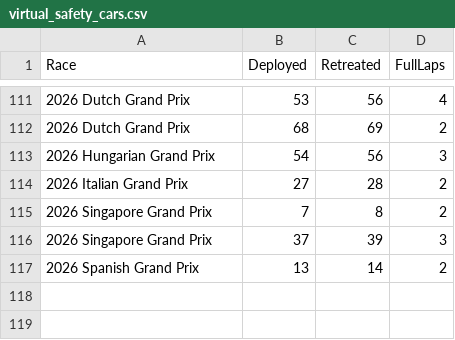
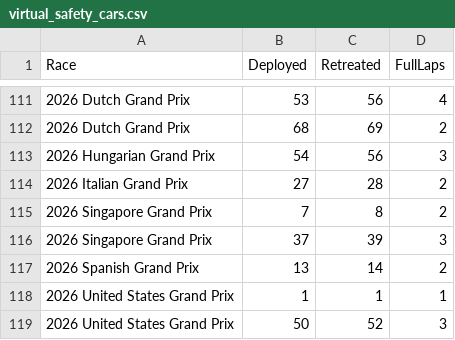
Before and after one commit to TracingInsights/RaceData, a CSV file: data/virtual_safety_cars.csv, drawn as a sheet; only a part is shown, gaps mark what is left out; the diff names each change by its address in the sheet, - before the commit and + after, or states it on an @@ line.

```diff
--- a/data/virtual_safety_cars.csv
+++ b/data/virtual_safety_cars.csv
+row 118: 2026 United States Grand Prix | 1 | 1 | 1
+row 119: 2026 United States Grand Prix | 50 | 52 | 3
```
Also changed, not shown: data/constructor_results.csv, data/pit_stops.csv, 6 other files.
